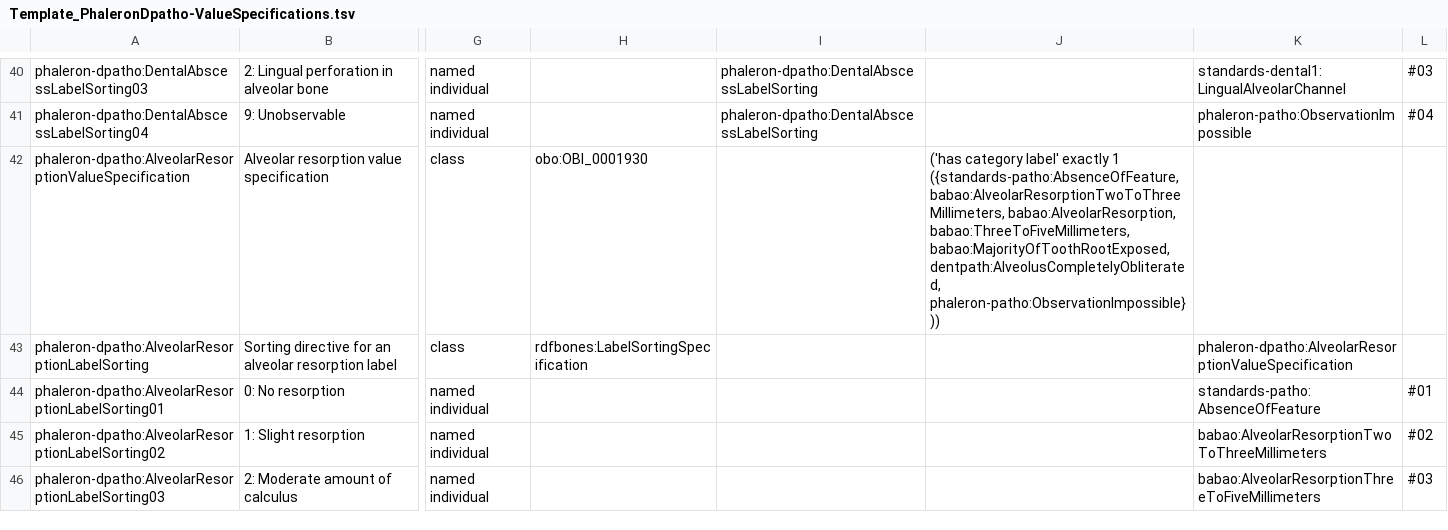
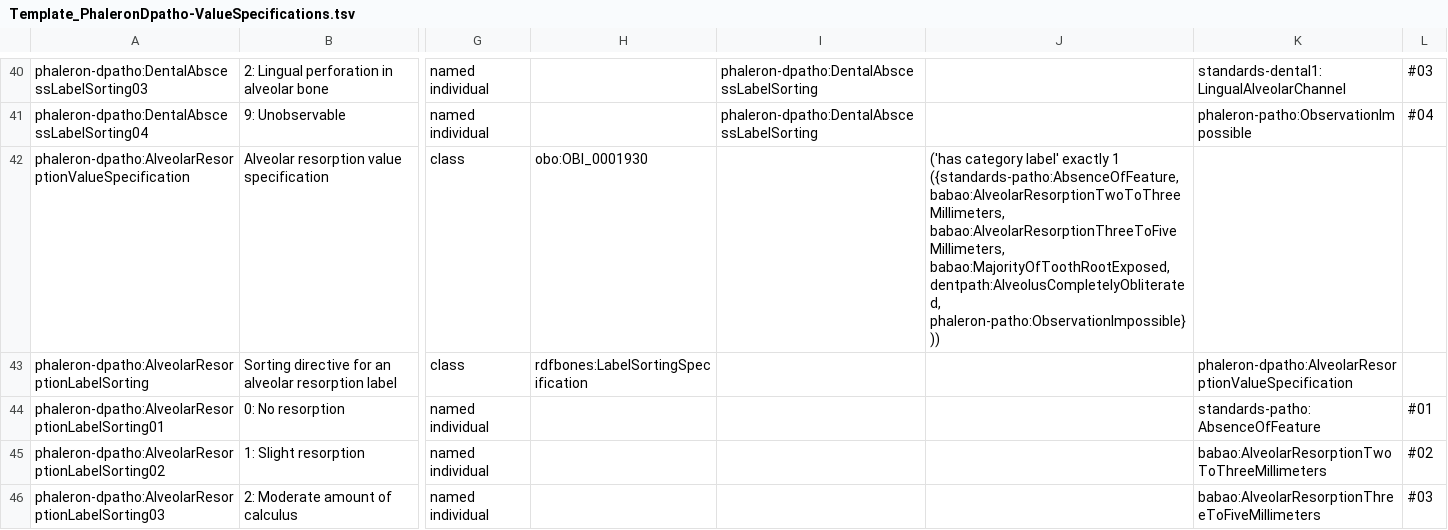
Before and after one commit to RDFBones/Phaleron-DentalPathologies, a TSV file: Template_PhaleronDpatho-ValueSpecifications.tsv, drawn as a sheet; only a part is shown, gaps mark what is left out; the diff names each change by its address in the sheet, - before the commit and + after, or states it on an @@ line.

Commit message:
Corrected error in AlveolarResorptionValueSpecification definition. Fixes https://github.com/RDFBones/RDFBonesPhaleron/issues/77.

```diff
--- a/Template_PhaleronDpatho-ValueSpecifications.tsv
+++ b/Template_PhaleronDpatho-ValueSpecifications.tsv
-J42: …({standards-patho:AbsenceOfFeature, babao:AlveolarResorptionTwoToThreeMillimeters, babao:AlveolarResorption, babao:ThreeToFiveMillimeters, babao:MajorityOfToothRootExposed, dentpath:AlveolusCompletelyObliterated,…
+J42: …({standards-patho:AbsenceOfFeature, babao:AlveolarResorptionTwoToThreeMillimeters, babao:AlveolarResorptionThreeToFiveMillimeters, babao:MajorityOfToothRootExposed, dentpath:AlveolusCompletelyObliterated,…
```
